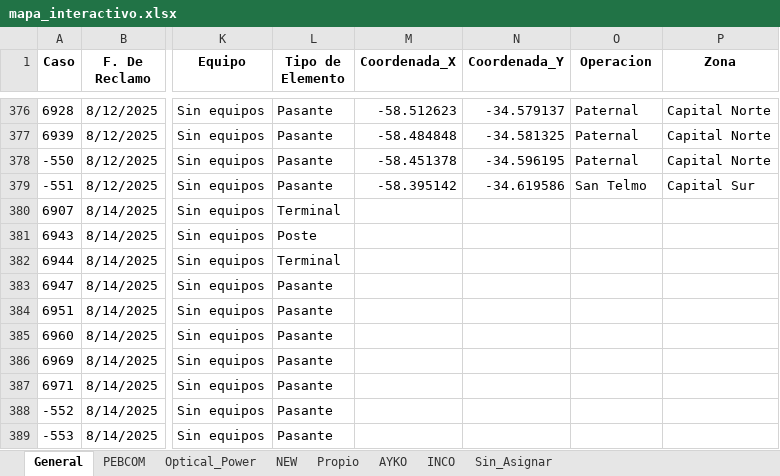
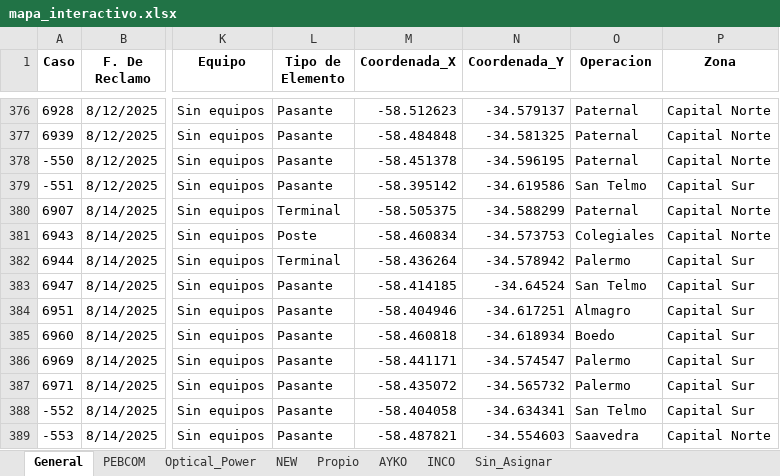
Before and after one commit to gestiondereclamosteco/pendientes_mantenimiento, an Excel workbook: mapa_interactivo.xlsx, sheet General, drawn as a sheet; only a part is shown, gaps mark what is left out; values as stored, in another font and other column widths than the file's, no borders; the diff covers the shown part only; the diff names each change by its address in the sheet, - before the commit and + after, or states it on an @@ line.

Commit message:
🔄 Actualización automática del mapa (2025-08-15 11:46:37)

```diff
--- a/mapa_interactivo.xlsx (sheet General)
+++ b/mapa_interactivo.xlsx (sheet General)
-M380 (Coordenada_X): (empty)
+M380 (Coordenada_X): -58.505375
-N380 (Coordenada_Y): (empty)
+N380 (Coordenada_Y): -34.588299
-O380 (Operacion): (empty)
+O380 (Operacion): Paternal
-P380:P381 (Zona): (empty)
+P380:P381 (Zona): Capital Norte
-M381 (Coordenada_X): (empty)
+M381 (Coordenada_X): -58.460834
-N381 (Coordenada_Y): (empty)
+N381 (Coordenada_Y): -34.573753
-O381 (Operacion): (empty)
+O381 (Operacion): Colegiales
-M382 (Coordenada_X): (empty)
+M382 (Coordenada_X): -58.436264
-N382 (Coordenada_Y): (empty)
+N382 (Coordenada_Y): -34.578942
-O382 (Operacion): (empty)
+O382 (Operacion): Palermo
-P382:P388 (Zona): (empty)
+P382:P388 (Zona): Capital Sur
-M383 (Coordenada_X): (empty)
+M383 (Coordenada_X): -58.414185
-N383 (Coordenada_Y): (empty)
+N383 (Coordenada_Y): -34.64524
-O383 (Operacion): (empty)
+O383 (Operacion): San Telmo
-M384 (Coordenada_X): (empty)
+M384 (Coordenada_X): -58.404946
-N384 (Coordenada_Y): (empty)
+N384 (Coordenada_Y): -34.617251
-O384 (Operacion): (empty)
+O384 (Operacion): Almagro
-M385 (Coordenada_X): (empty)
+M385 (Coordenada_X): -58.460818
-N385 (Coordenada_Y): (empty)
+N385 (Coordenada_Y): -34.618934
-O385 (Operacion): (empty)
+O385 (Operacion): Boedo
-M386 (Coordenada_X): (empty)
+M386 (Coordenada_X): -58.441171
-N386 (Coordenada_Y): (empty)
+N386 (Coordenada_Y): -34.574547
-O386:O387 (Operacion): (empty)
+O386:O387 (Operacion): Palermo
-M387 (Coordenada_X): (empty)
+M387 (Coordenada_X): -58.435072
-N387 (Coordenada_Y): (empty)
+N387 (Coordenada_Y): -34.565732
-M388 (Coordenada_X): (empty)
+M388 (Coordenada_X): -58.404058
-N388 (Coordenada_Y): (empty)
+N388 (Coordenada_Y): -34.634341
-O388 (Operacion): (empty)
+O388 (Operacion): San Telmo
-M389 (Coordenada_X): (empty)
+M389 (Coordenada_X): -58.487821
-N389 (Coordenada_Y): (empty)
+N389 (Coordenada_Y): -34.554603
-O389 (Operacion): (empty)
+O389 (Operacion): Saavedra
-P389 (Zona): (empty)
+P389 (Zona): Capital Norte
```
Also changed, not shown: 13 edited cells elsewhere in this sheet, sheet AYKO, sheet NEW, sheet INCO, sheet PEBCOM, 1 other file.
